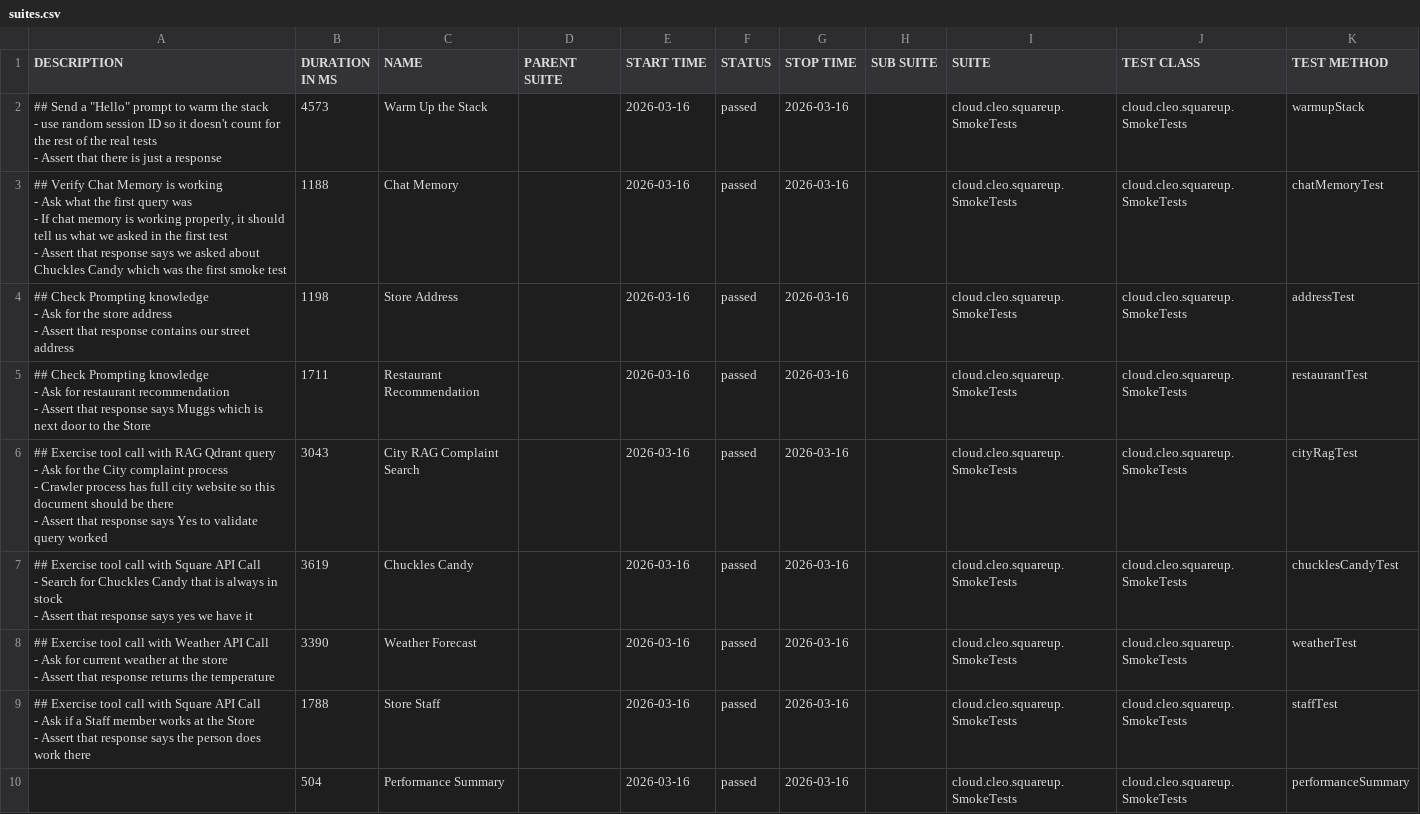
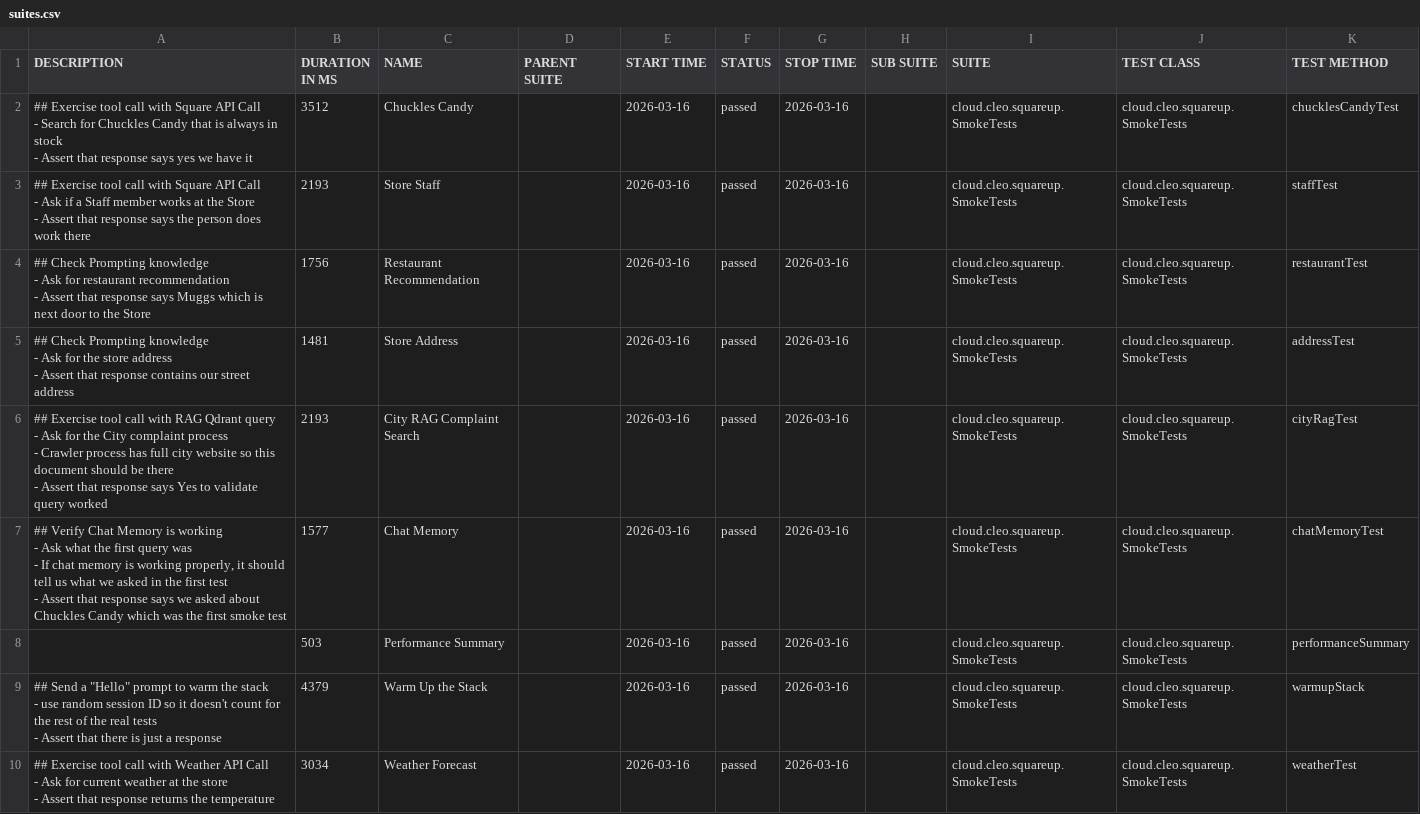
Before and after one commit to docwho2/java-squareup-spring-ai-ivr, a CSV file: us.amazon.nova-2-lite-v1_0/SmokeTests/data/suites.csv, drawn as a sheet.

```diff
--- a/us.amazon.nova-2-lite-v1_0/SmokeTests/data/suites.csv
+++ b/us.amazon.nova-2-lite-v1_0/SmokeTests/data/suites.csv
@@ -1,36 +1,36 @@
 "DESCRIPTION","DURATION IN MS","NAME","PARENT SUITE","START TIME","STATUS","STOP TIME","SUB SUITE","SUITE","TEST CLASS","TEST METHOD"
-"## Send a ""Hello"" prompt to warm the stack
-- use random session ID so it doesn't count for the rest of the real tests
-- Assert that there is just a response
-","4573","Warm Up the Stack","","2026-03-16","passed","2026-03-16","","cloud.cleo.squareup.SmokeTests","cloud.cleo.squareup.SmokeTests","warmupStack"
-"## Verify Chat Memory is working
-- Ask what the first query was
-  - If chat memory is working properly, it should tell us what we asked in the first test
-- Assert that response says we asked about Chuckles Candy which was the first smoke test
-","1188","Chat Memory","","2026-03-16","passed","2026-03-16","","cloud.cleo.squareup.SmokeTests","cloud.cleo.squareup.SmokeTests","chatMemoryTest"
-"## Check Prompting knowledge
-- Ask for the store address
-- Assert that response contains our street address
-","1198","Store Address","","2026-03-16","passed","2026-03-16","","cloud.cleo.squareup.SmokeTests","cloud.cleo.squareup.SmokeTests","addressTest"
-"## Check Prompting knowledge
-- Ask for restaurant recommendation
-- Assert that response says Muggs which is next door to the Store
-","1711","Restaurant Recommendation","","2026-03-16","passed","2026-03-16","","cloud.cleo.squareup.SmokeTests","cloud.cleo.squareup.SmokeTests","restaurantTest"
-"## Exercise tool call with RAG Qdrant query
-- Ask for the City complaint process
-  - Crawler process has full city website so this document should be there
-- Assert that response says Yes to validate query worked
-","3043","City RAG Complaint Search","","2026-03-16","passed","2026-03-16","","cloud.cleo.squareup.SmokeTests","cloud.cleo.squareup.SmokeTests","cityRagTest"
-"## Exercise tool call with Square API Call
-- Search for Chuckles Candy that is always in stock
-- Assert that response says yes we have it
-","3619","Chuckles Candy","","2026-03-16","passed","2026-03-16","","cloud.cleo.squareup.SmokeTests","cloud.cleo.squareup.SmokeTests","chucklesCandyTest"
-"## Exercise tool call with Weather API Call
-- Ask for current weather at the store
-- Assert that response returns the temperature
-","3390","Weather Forecast","","2026-03-16","passed","2026-03-16","","cloud.cleo.squareup.SmokeTests","cloud.cleo.squareup.SmokeTests","weatherTest"
-"## Exercise tool call with Square API Call
-- Ask if a Staff member works at the Store
-- Assert that response says the person does work there
-","1788","Store Staff","","2026-03-16","passed","2026-03-16","","cloud.cleo.squareup.SmokeTests","cloud.cleo.squareup.SmokeTests","staffTest"
-"","504","Performance Summary","","2026-03-16","passed","2026-03-16","","cloud.cleo.squareup.SmokeTests","cloud.cleo.squareup.SmokeTests","performanceSummary"
+"## Exercise tool call with Square API Call
+- Search for Chuckles Candy that is always in stock
+- Assert that response says yes we have it
+","3512","Chuckles Candy","","2026-03-16","passed","2026-03-16","","cloud.cleo.squareup.SmokeTests","cloud.cleo.squareup.SmokeTests","chucklesCandyTest"
+"## Exercise tool call with Square API Call
+- Ask if a Staff member works at the Store
+- Assert that response says the person does work there
+","2193","Store Staff","","2026-03-16","passed","2026-03-16","","cloud.cleo.squareup.SmokeTests","cloud.cleo.squareup.SmokeTests","staffTest"
+"## Check Prompting knowledge
+- Ask for restaurant recommendation
+- Assert that response says Muggs which is next door to the Store
+","1756","Restaurant Recommendation","","2026-03-16","passed","2026-03-16","","cloud.cleo.squareup.SmokeTests","cloud.cleo.squareup.SmokeTests","restaurantTest"
+"## Check Prompting knowledge
+- Ask for the store address
+- Assert that response contains our street address
+","1481","Store Address","","2026-03-16","passed","2026-03-16","","cloud.cleo.squareup.SmokeTests","cloud.cleo.squareup.SmokeTests","addressTest"
+"## Exercise tool call with RAG Qdrant query
+- Ask for the City complaint process
+  - Crawler process has full city website so this document should be there
+- Assert that response says Yes to validate query worked
+","2193","City RAG Complaint Search","","2026-03-16","passed","2026-03-16","","cloud.cleo.squareup.SmokeTests","cloud.cleo.squareup.SmokeTests","cityRagTest"
+"## Verify Chat Memory is working
+- Ask what the first query was
+  - If chat memory is working properly, it should tell us what we asked in the first test
+- Assert that response says we asked about Chuckles Candy which was the first smoke test
+","1577","Chat Memory","","2026-03-16","passed","2026-03-16","","cloud.cleo.squareup.SmokeTests","cloud.cleo.squareup.SmokeTests","chatMemoryTest"
+"","503","Performance Summary","","2026-03-16","passed","2026-03-16","","cloud.cleo.squareup.SmokeTests","cloud.cleo.squareup.SmokeTests","performanceSummary"
+"## Send a ""Hello"" prompt to warm the stack
+- use random session ID so it doesn't count for the rest of the real tests
+- Assert that there is just a response
+","4379","Warm Up the Stack","","2026-03-16","passed","2026-03-16","","cloud.cleo.squareup.SmokeTests","cloud.cleo.squareup.SmokeTests","warmupStack"
+"## Exercise tool call with Weather API Call
+- Ask for current weather at the store
+- Assert that response returns the temperature
+","3034","Weather Forecast","","2026-03-16","passed","2026-03-16","","cloud.cleo.squareup.SmokeTests","cloud.cleo.squareup.SmokeTests","weatherTest"
```
Also changed, not shown: us.amazon.nova-2-lite-v1_0/SmokeTests/data/behaviors.csv, 40 other files.
